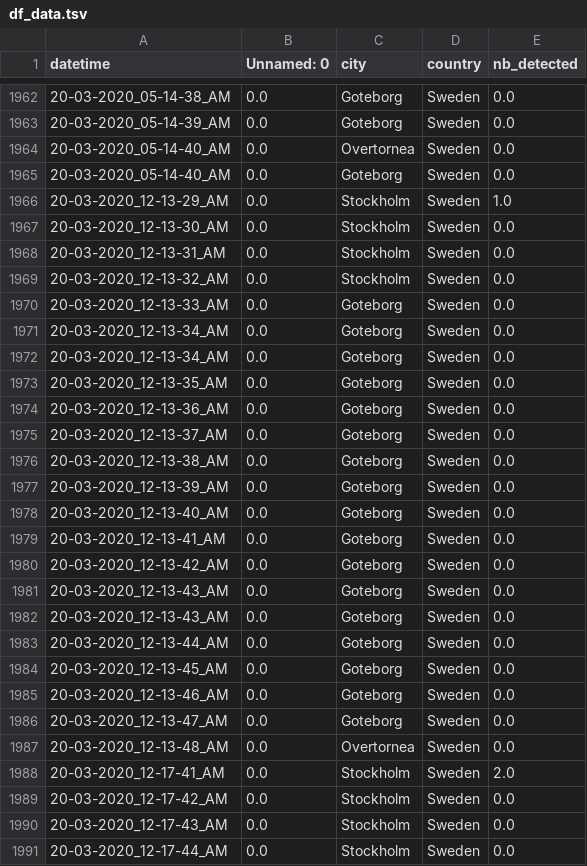
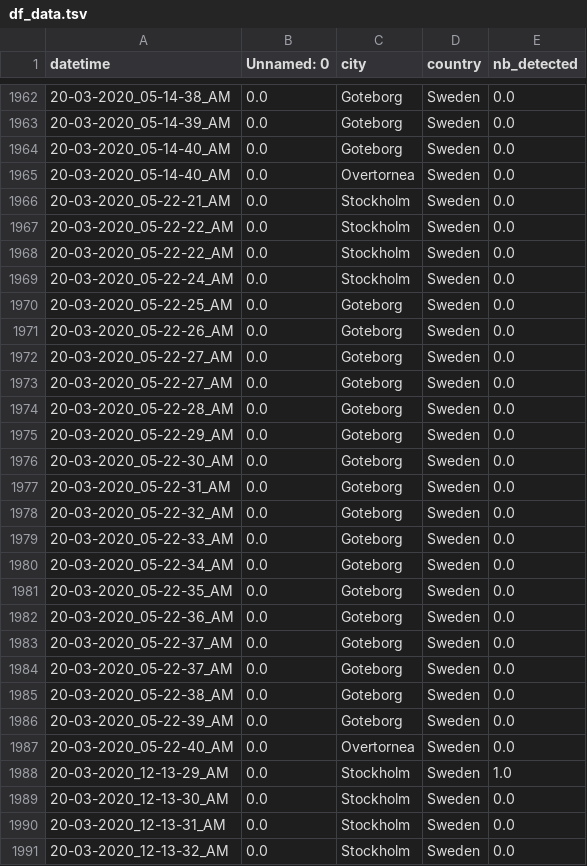
Before and after one commit to MastafaF/corona_virus_analysis, a TSV file: data/dataframe/df_data.tsv, drawn as a sheet; only a part is shown, gaps mark what is left out; the shorter side is filled out with more unchanged rows; the diff covers the shown part only.

```diff
--- a/data/dataframe/df_data.tsv
+++ b/data/dataframe/df_data.tsv
@@ -1963,4 +1963,26 @@ datetime	Unnamed: 0	city	country	nb_detected
 20-03-2020_05-14-39_AM	0.0	Goteborg	Sweden	0.0
+20-03-2020_05-14-40_AM	0.0	Goteborg	Sweden	0.0
 20-03-2020_05-14-40_AM	0.0	Overtornea 	Sweden	0.0
-20-03-2020_05-14-40_AM	0.0	Goteborg	Sweden	0.0
+20-03-2020_05-22-21_AM	0.0	Stockholm	Sweden	0.0
+20-03-2020_05-22-22_AM	0.0	Stockholm	Sweden	0.0
+20-03-2020_05-22-22_AM	0.0	Stockholm	Sweden	0.0
+20-03-2020_05-22-24_AM	0.0	Stockholm	Sweden	0.0
+20-03-2020_05-22-25_AM	0.0	Goteborg	Sweden	0.0
+20-03-2020_05-22-26_AM	0.0	Goteborg	Sweden	0.0
+20-03-2020_05-22-27_AM	0.0	Goteborg	Sweden	0.0
+20-03-2020_05-22-27_AM	0.0	Goteborg	Sweden	0.0
+20-03-2020_05-22-28_AM	0.0	Goteborg	Sweden	0.0
+20-03-2020_05-22-29_AM	0.0	Goteborg	Sweden	0.0
+20-03-2020_05-22-30_AM	0.0	Goteborg	Sweden	0.0
+20-03-2020_05-22-31_AM	0.0	Goteborg	Sweden	0.0
+20-03-2020_05-22-32_AM	0.0	Goteborg	Sweden	0.0
+20-03-2020_05-22-33_AM	0.0	Goteborg	Sweden	0.0
+20-03-2020_05-22-34_AM	0.0	Goteborg	Sweden	0.0
+20-03-2020_05-22-35_AM	0.0	Goteborg	Sweden	0.0
+20-03-2020_05-22-36_AM	0.0	Goteborg	Sweden	0.0
+20-03-2020_05-22-37_AM	0.0	Goteborg	Sweden	0.0
+20-03-2020_05-22-37_AM	0.0	Goteborg	Sweden	0.0
+20-03-2020_05-22-38_AM	0.0	Goteborg	Sweden	0.0
+20-03-2020_05-22-39_AM	0.0	Goteborg	Sweden	0.0
+20-03-2020_05-22-40_AM	0.0	Overtornea 	Sweden	0.0
 20-03-2020_12-13-29_AM	0.0	Stockholm	Sweden	1.0
```
Also changed, not shown: 2 moved rows elsewhere in this file.
